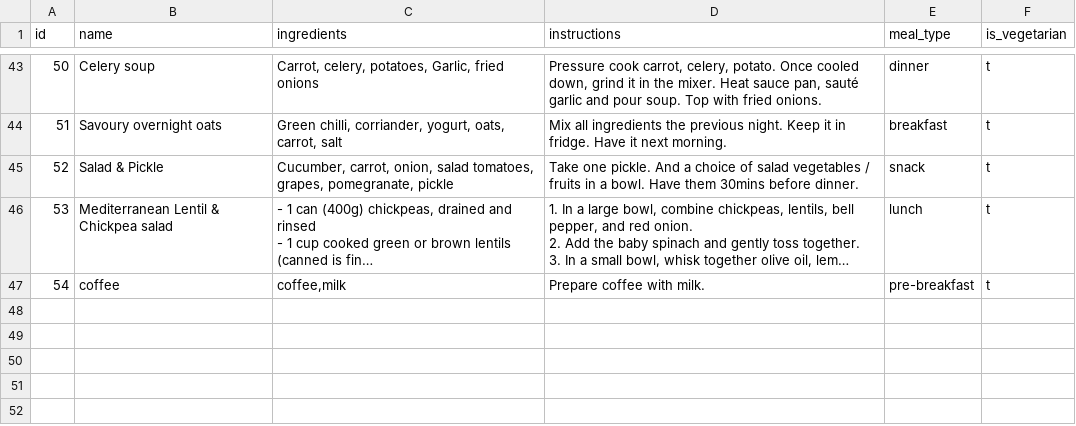
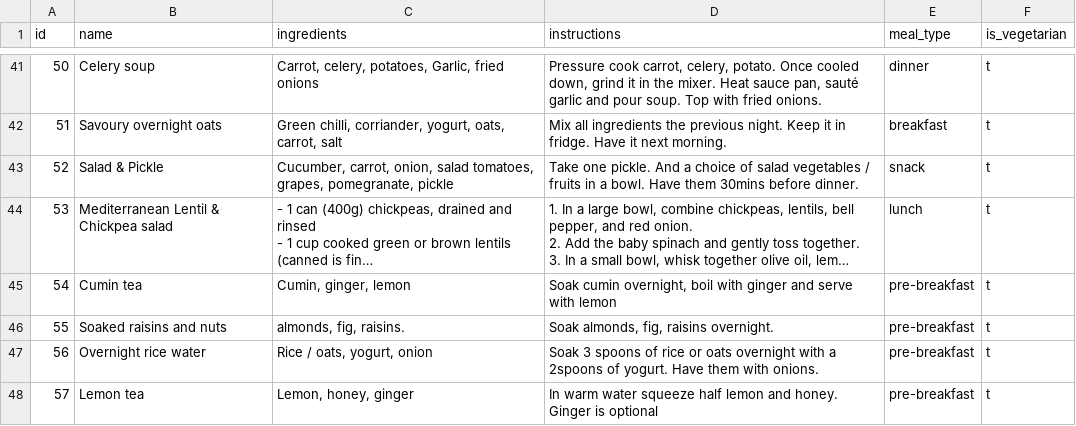
Before and after one commit to manojmanivannan/MealPlanner, a CSV file: backend/recipes.csv, drawn as a sheet; only a part is shown, gaps mark what is left out; long unchanged cells end in …; addresses are those after the commit; the diff covers the shown part only; the diff names each change by its address in the sheet, - before the commit and + after, or states it on an @@ line.

Commit message:
update tables

```diff
--- a/backend/recipes.csv
+++ b/backend/recipes.csv
-B45 (name): coffee
+B45 (name): Cumin tea
-C45 (ingredients): coffee,milk
+C45 (ingredients): Cumin, ginger, lemon
-D45 (instructions): Prepare coffee with milk.
+D45 (instructions): Soak cumin overnight, boil with ginger and serve with lemon
+row 46: 55 | Soaked raisins and nuts | almonds, fig, raisins. | Soak almonds, fig, raisins overnight. | pre-breakfast | t
+row 47: 56 | Overnight rice water | Rice / oats, yogurt, onion | Soak 3 spoons of rice or oats overnight with a 2spoons of yogurt. Have them with onions. | pre-breakfast | t
+row 48: 57 | Lemon tea | Lemon, honey, ginger | In warm water squeeze half lemon and honey. Ginger is optional | pre-breakfast | t
```
Also changed, not shown: 7 added rows and 5 removed rows elsewhere in this file, backend/ingredients.csv, backend/weekly_plan.csv.
